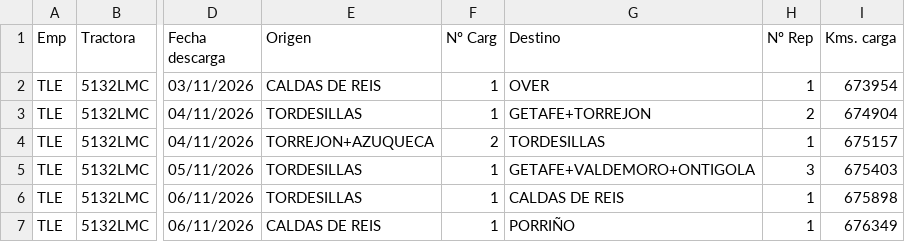
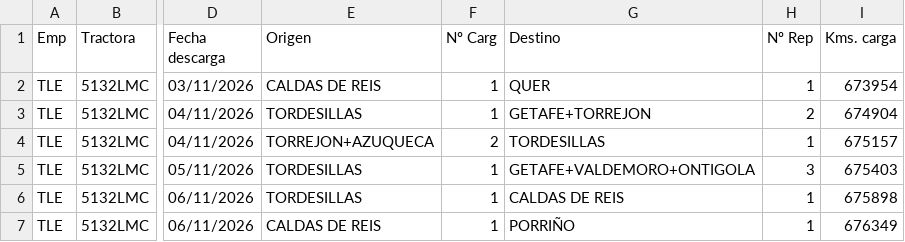
Before and after one commit to julionotaro/Transliquidos_Estevez, a TSV file: ordenes-carga/ordenes/2026-11/jose-carlos-rodriguez/2026-11-02/filas-excel-frigos.tsv, drawn as a sheet; only a part is shown, gaps mark what is left out; the diff names each change by its address in the sheet, - before the commit and + after, or states it on an @@ line.

```diff
--- a/ordenes-carga/ordenes/2026-11/jose-carlos-rodriguez/2026-11-02/filas-excel-frigos.tsv
+++ b/ordenes-carga/ordenes/2026-11/jose-carlos-rodriguez/2026-11-02/filas-excel-frigos.tsv
-G2 (Destino): OVER
+G2 (Destino): QUER
```
Also changed, not shown: datos/registro-procesamiento.csv, 9 other files.
